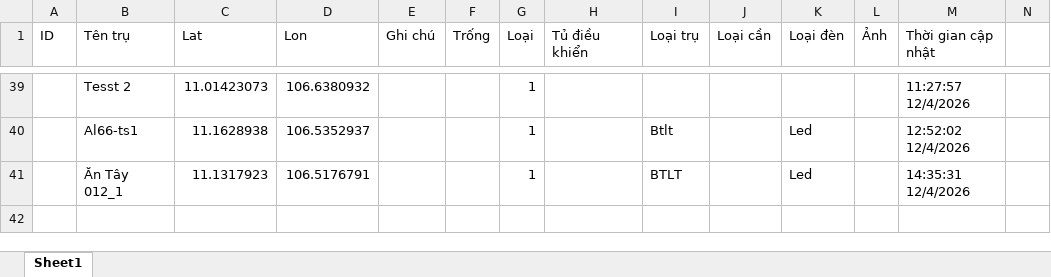
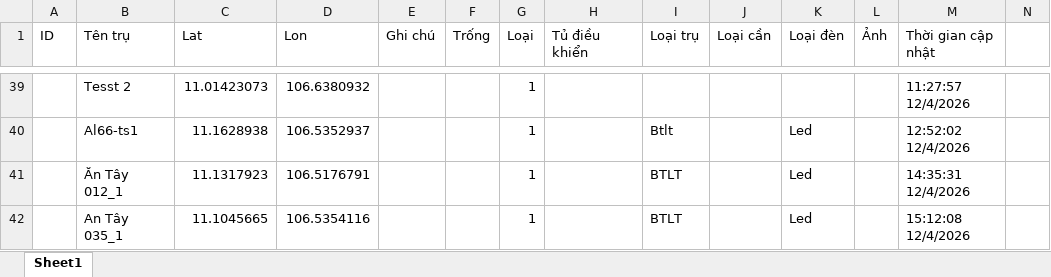
Before and after one commit to neo-era/cskvtt, an Excel workbook: data/khaosat.xlsx, sheet Sheet1, drawn as a sheet; only a part is shown, gaps mark what is left out; values as stored, in another font and other column widths than the file's, no borders; rows hold the shown columns only; the diff names each change by its address in the sheet, - before the commit and + after, or states it on an @@ line.

Commit message:
Cập nhật file excel từ bản đồ

```diff
--- a/data/khaosat.xlsx (sheet Sheet1)
+++ b/data/khaosat.xlsx (sheet Sheet1)
+row 42:  | An Tây 035_1 | 11.1045665 | 106.5354116 |  |  | 1 |  | BTLT |  | Led |  | 15:12:08 12/4/2026
```
